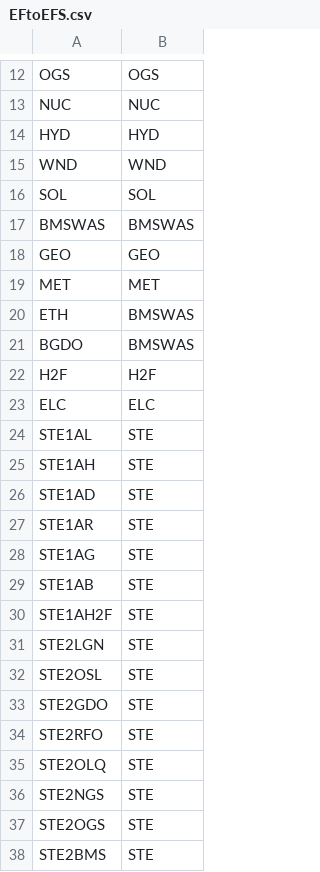
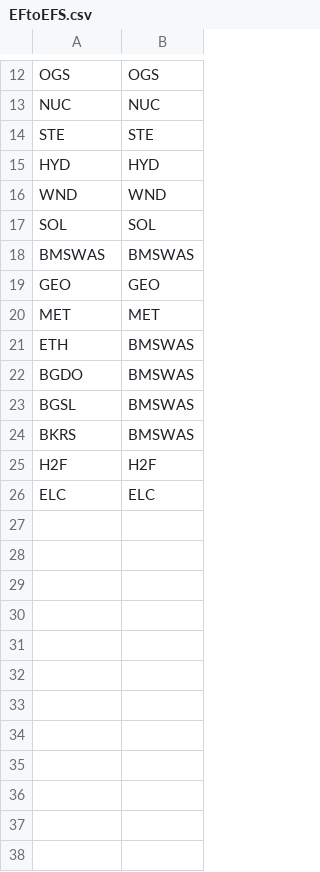
Before and after one commit to e3modelling/mrprom, a CSV file: inst/extdata/blabla_export/EFtoEFS.csv, drawn as a sheet; only a part is shown, gaps mark what is left out; removed rows and columns are numbered as before the commit, all else as after; the diff names each change by its address in the sheet, - before the commit and + after, or states it on an @@ line.

```diff
--- a/inst/extdata/blabla_export/EFtoEFS.csv
+++ b/inst/extdata/blabla_export/EFtoEFS.csv
+row 14: STE | STE
+row 23: BGSL | BMSWAS
+row 24: BKRS | BMSWAS
-row 24: STE1AL | STE
-row 25: STE1AH | STE
-row 26: STE1AD | STE
-row 27: STE1AR | STE
-row 28: STE1AG | STE
-row 29: STE1AB | STE
-row 30: STE1AH2F | STE
-row 31: STE2LGN | STE
-row 32: STE2OSL | STE
-row 33: STE2GDO | STE
-row 34: STE2RFO | STE
-row 35: STE2OLQ | STE
-row 36: STE2NGS | STE
-row 37: STE2OGS | STE
-row 38: STE2BMS | STE
```
Also changed, not shown: inst/extdata/blabla_export/BALEF2EFS.csv, inst/extdata/blabla_export/PGALL.csv, 20 other files.
